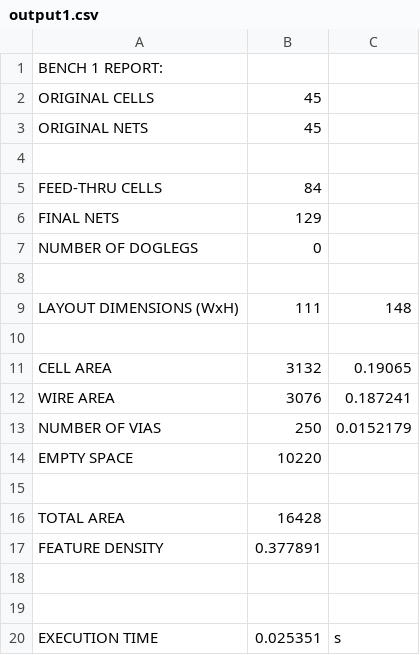
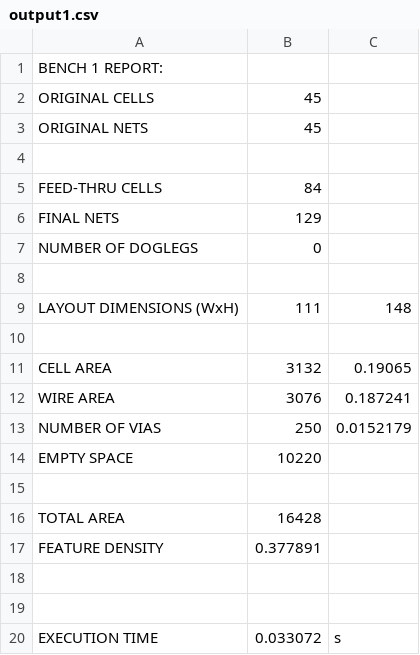
Before and after one commit to turtledrum13/Design-Automation-Place-Route, a CSV file: output1.csv, drawn as a sheet.

```diff
--- a/output1.csv
+++ b/output1.csv
@@ -19,2 +19,2 @@ FEATURE DENSITY,0.377891
 
-EXECUTION TIME,0.025351,s
+EXECUTION TIME,0.033072,s
```
Also changed, not shown: 6 other files.
